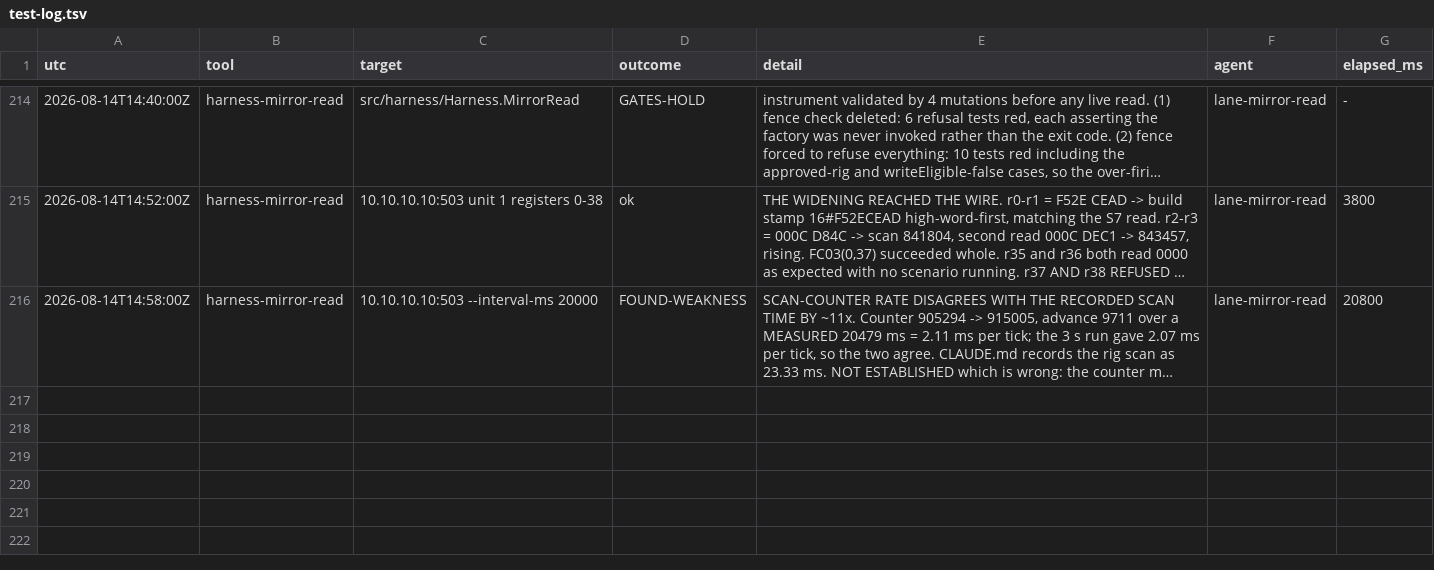
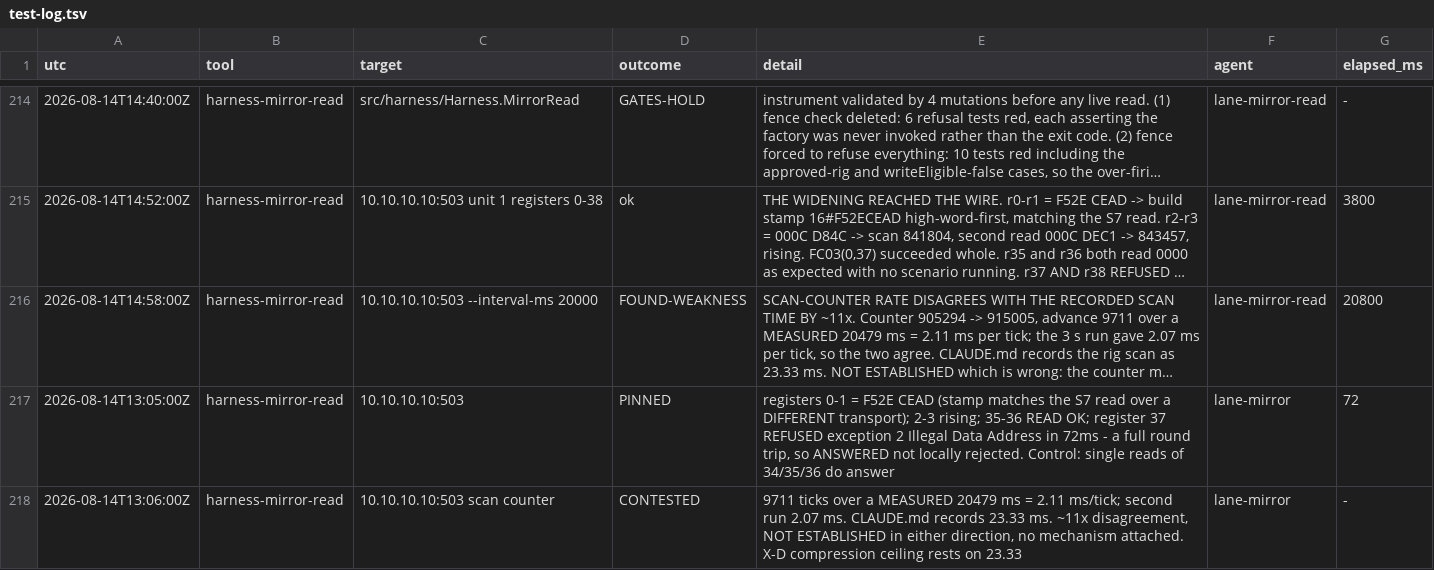
Before and after one commit to oisinsmyth/Ladder-AI, a TSV file: docs/notes/test-log.tsv, drawn as a sheet; only a part is shown, gaps mark what is left out; long unchanged cells end in …; the diff names each change by its address in the sheet, - before the commit and + after, or states it on an @@ line.

```diff
--- a/docs/notes/test-log.tsv
+++ b/docs/notes/test-log.tsv
+row 217: 2026-08-14T13:05:00Z | harness-mirror-read | 10.10.10.10:503 | PINNED | registers 0-1 = F52E CEAD (stamp matches the S7 read over a DIFFERENT transport); 2-3 rising; 35-36 READ OK; register 37 REFUSED exception 2 Illegal Data Address in 72ms - a full round trip, so ANSWERED not locally rejected. Control: single reads of 34/35/36 do answer | lane-mirror | 72
+row 218: 2026-08-14T13:06:00Z | harness-mirror-read | 10.10.10.10:503 scan counter | CONTESTED | 9711 ticks over a MEASURED 20479 ms = 2.11 ms/tick; second run 2.07 ms. CLAUDE.md records 23.33 ms. ~11x disagreement, NOT ESTABLISHED in either direction, no mechanism attached. X-D compression ceiling rests on 23.33 | lane-mirror | -
```
Also changed, not shown: 2 other files.
